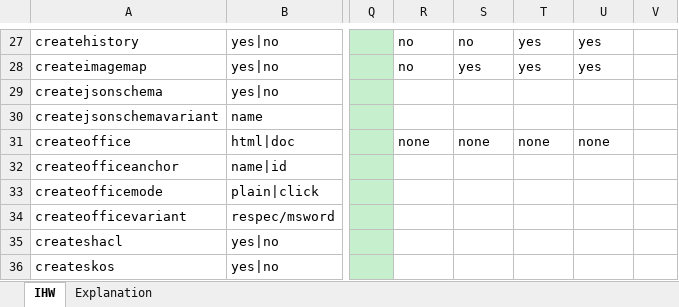
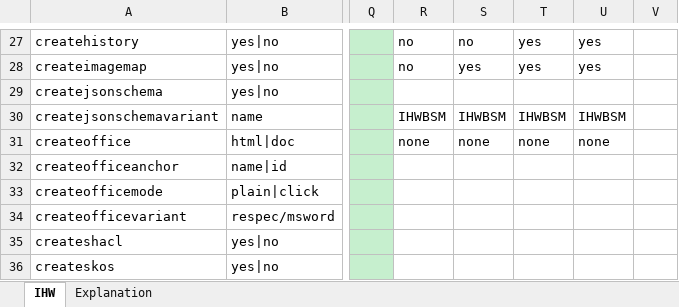
Before and after one commit to Imvertor/Imvertor-Maven, an Excel workbook: src/main/resources/input/IHW/props/IHW.xlsx, sheet IHW, drawn as a sheet; only a part is shown, gaps mark what is left out; values as stored, in another font and other column widths than the file's, no borders; the diff names each change by its address in the sheet, - before the commit and + after, or states it on an @@ line.

```diff
--- a/src/main/resources/input/IHW/props/IHW.xlsx (sheet IHW)
+++ b/src/main/resources/input/IHW/props/IHW.xlsx (sheet IHW)
-R30: (empty)
+R30: IHWBSM
-S30: (empty)
+S30: IHWBSM
-T30: (empty)
+T30: IHWBSM
-U30: (empty)
+U30: IHWBSM
```
Also changed, not shown: 3 other files.
